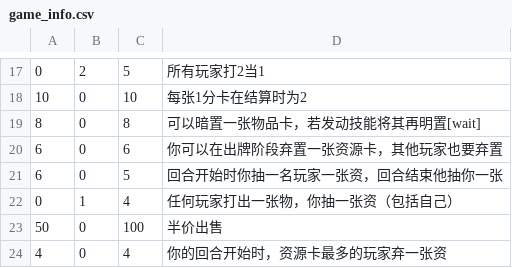
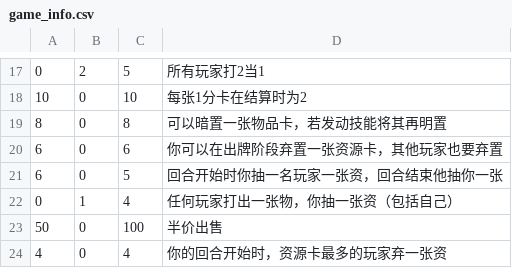
Before and after one commit to azh18/zblc_cardgame, a CSV file: game_info.csv, drawn as a sheet; only a part is shown, gaps mark what is left out; the diff covers the shown part only.

```diff
--- a/game_info.csv
+++ b/game_info.csv
@@ -18,3 +18,3 @@
 10,0,10,每张1分卡在结算时为2
-8,0,8,可以暗置一张物品卡，若发动技能将其再明置[wait]
+8,0,8,可以暗置一张物品卡，若发动技能将其再明置
 6,0,6,你可以在出牌阶段弃置一张资源卡，其他玩家也要弃置
```
Also changed, not shown: 40 added rows, 2 removed rows and 26 edited cells elsewhere in this file.
